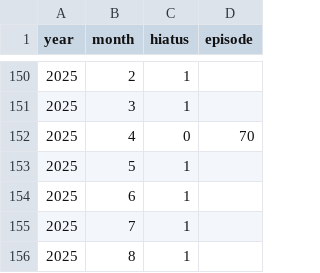
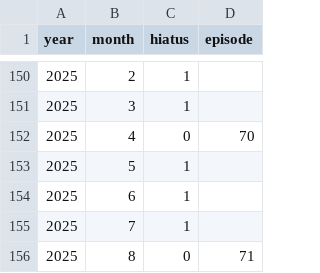
Before and after one commit to uewtwo/made-in-abyss-hiatus-chart, a CSV file: public/hiatusData/made-in-abyss-hiatus.csv, drawn as a sheet; only a part is shown, gaps mark what is left out.

```diff
--- a/public/hiatusData/made-in-abyss-hiatus.csv
+++ b/public/hiatusData/made-in-abyss-hiatus.csv
@@ -155,2 +155,2 @@ year,month,hiatus,episode
 2025,7,1,
-2025,8,1,
+2025,8,0,71
```
